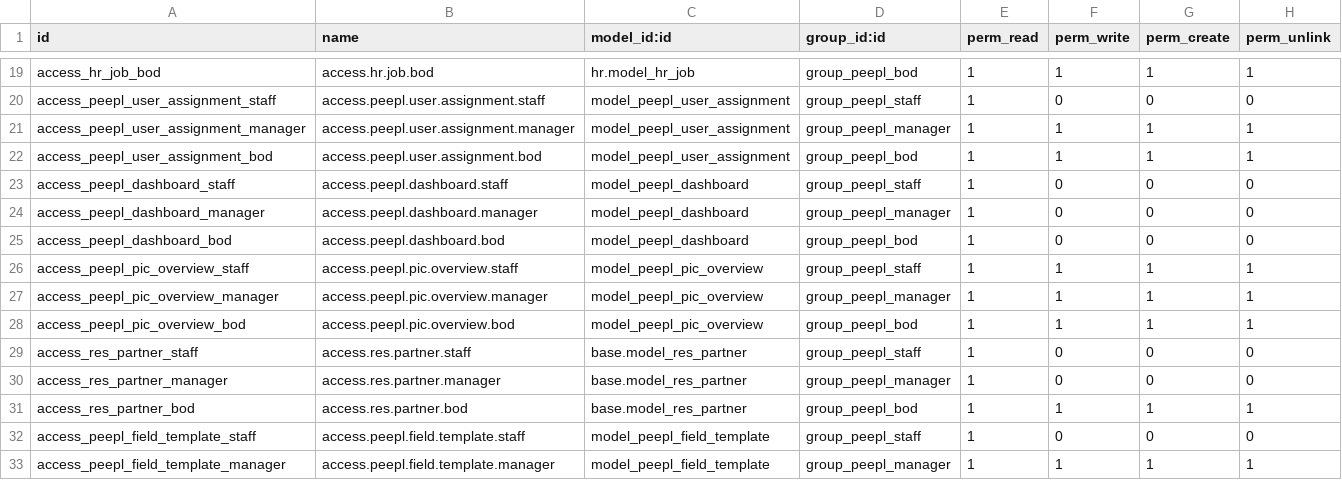
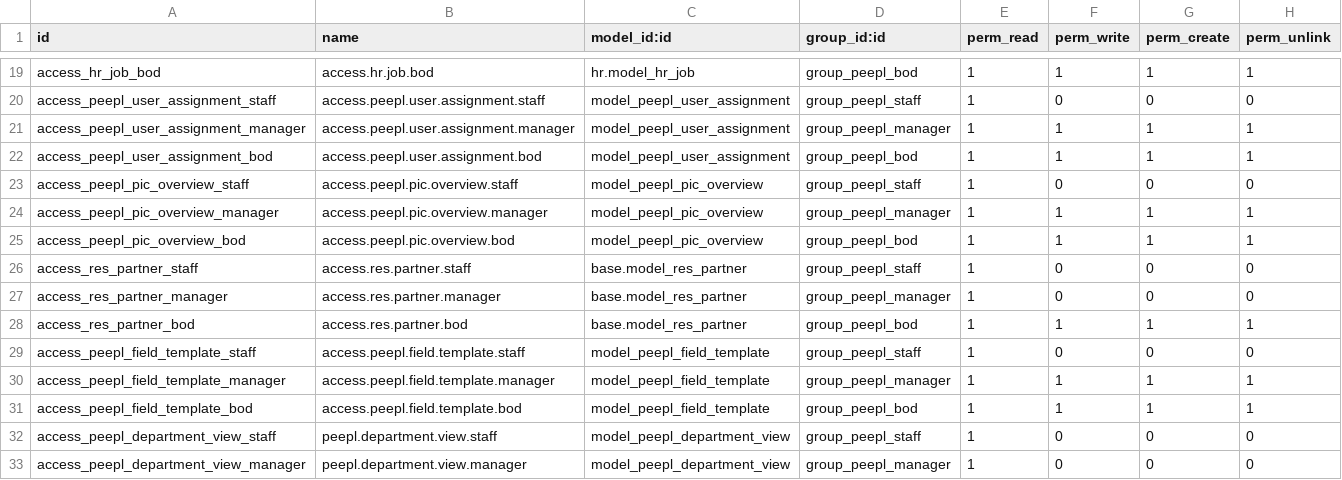
Before and after one commit to Rafael54x/peepl_weekly_report, a CSV file: security/ir.model.access.csv, drawn as a sheet; only a part is shown, gaps mark what is left out; the shorter side is filled out with more unchanged rows.

```diff
--- a/security/ir.model.access.csv
+++ b/security/ir.model.access.csv
@@ -22,6 +22,3 @@ access_peepl_user_assignment_manager,access.peepl.user.assignment.manager,model_
 access_peepl_user_assignment_bod,access.peepl.user.assignment.bod,model_peepl_user_assignment,group_peepl_bod,1,1,1,1
-access_peepl_dashboard_staff,access.peepl.dashboard.staff,model_peepl_dashboard,group_peepl_staff,1,0,0,0
-access_peepl_dashboard_manager,access.peepl.dashboard.manager,model_peepl_dashboard,group_peepl_manager,1,0,0,0
-access_peepl_dashboard_bod,access.peepl.dashboard.bod,model_peepl_dashboard,group_peepl_bod,1,0,0,0
-access_peepl_pic_overview_staff,access.peepl.pic.overview.staff,model_peepl_pic_overview,group_peepl_staff,1,1,1,1
+access_peepl_pic_overview_staff,access.peepl.pic.overview.staff,model_peepl_pic_overview,group_peepl_staff,1,0,0,0
 access_peepl_pic_overview_manager,access.peepl.pic.overview.manager,model_peepl_pic_overview,group_peepl_manager,1,1,1,1
```
Also changed, not shown: 34 other files.
